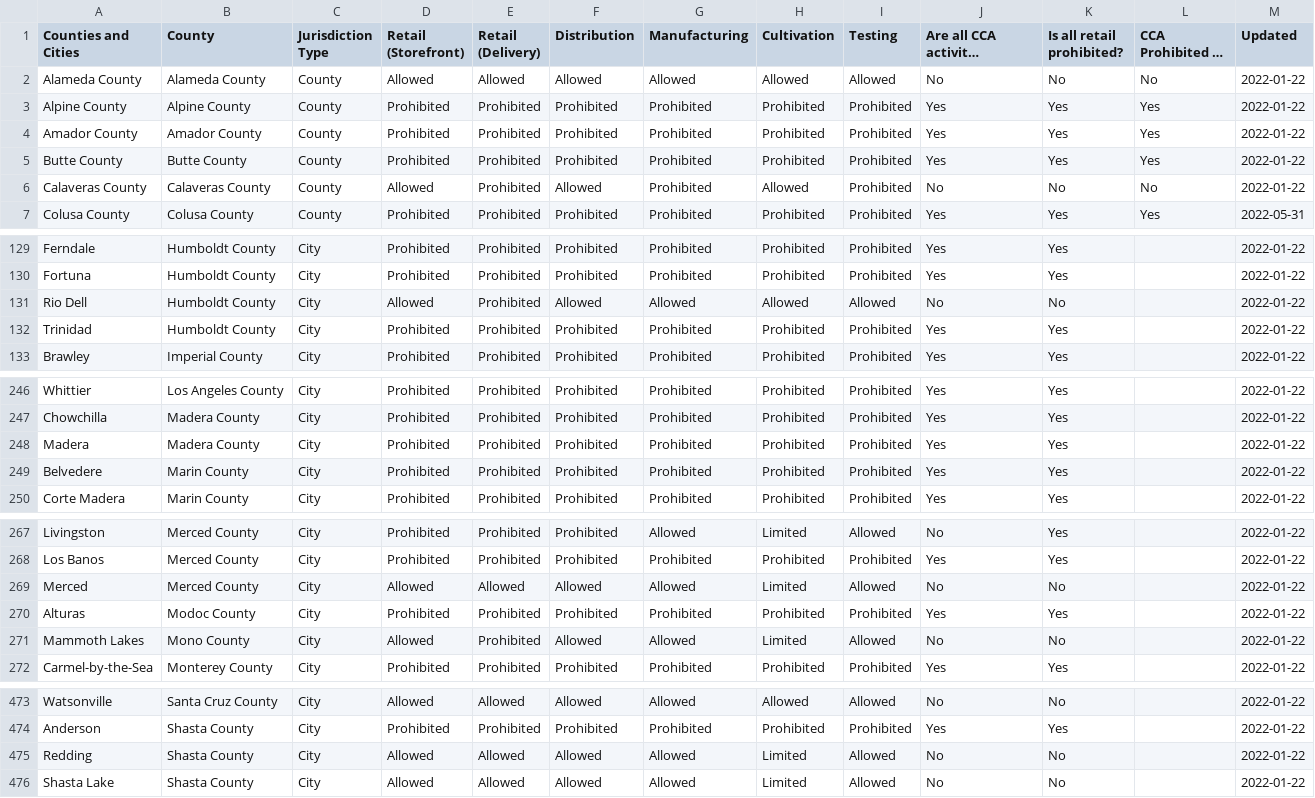
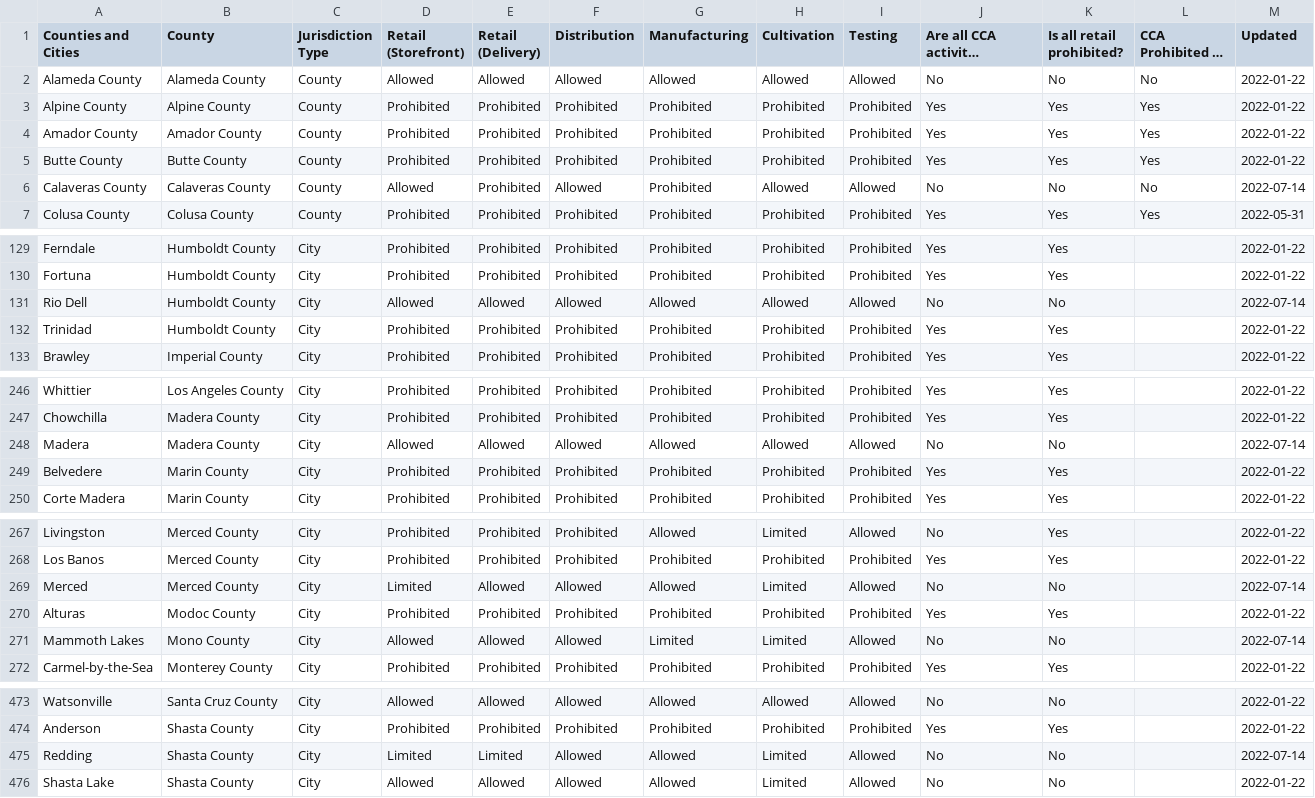
Before and after one commit to cagov/cannabis.ca.gov, a CSV file: src/wordpress-media/2022/04/cannabis-local-ordinances.2022-02.csv, drawn as a sheet; only a part is shown, gaps mark what is left out; long unchanged cells end in ….

Commit message:
Wordpress Media Update

```diff
--- a/src/wordpress-media/2022/04/cannabis-local-ordinances.2022-02.csv
+++ b/src/wordpress-media/2022/04/cannabis-local-ordinances.2022-02.csv
@@ -5,3 +5,3 @@ Amador County,Amador County,County,Prohibited,Prohibited,Prohibited,Prohibited,P
 Butte County,Butte County,County,Prohibited,Prohibited,Prohibited,Prohibited,Prohibited,Prohibited,Yes,Yes,Yes,2022-01-22
-Calaveras County,Calaveras County,County,Allowed,Prohibited,Allowed,Prohibited,Allowed,Prohibited,No,No,No,2022-01-22
+Calaveras County,Calaveras County,County,Allowed,Prohibited,Allowed,Prohibited,Allowed,Allowed,No,No,No,2022-07-14
 Colusa County,Colusa County,County,Prohibited,Prohibited,Prohibited,Prohibited,Prohibited,Prohibited,Yes,Yes,Yes,2022-05-31
@@ -130,3 +130,3 @@ Ferndale,Humboldt County,City,Prohibited,Prohibited,Prohibited,Prohibited,Prohib
 Fortuna,Humboldt County,City,Prohibited,Prohibited,Prohibited,Prohibited,Prohibited,Prohibited,Yes,Yes,,2022-01-22
-Rio Dell,Humboldt County,City,Allowed,Prohibited,Allowed,Allowed,Allowed,Allowed,No,No,,2022-01-22
+Rio Dell,Humboldt County,City,Allowed,Allowed,Allowed,Allowed,Allowed,Allowed,No,No,,2022-07-14
 Trinidad,Humboldt County,City,Prohibited,Prohibited,Prohibited,Prohibited,Prohibited,Prohibited,Yes,Yes,,2022-01-22
@@ -247,3 +247,3 @@ Whittier,Los Angeles County,City,Prohibited,Prohibited,Prohibited,Prohibited,Pro
 Chowchilla,Madera County,City,Prohibited,Prohibited,Prohibited,Prohibited,Prohibited,Prohibited,Yes,Yes,,2022-01-22
-Madera,Madera County,City,Prohibited,Prohibited,Prohibited,Prohibited,Prohibited,Prohibited,Yes,Yes,,2022-01-22
+Madera,Madera County,City,Allowed,Allowed,Allowed,Allowed,Allowed,Allowed,No,No,,2022-07-14
 Belvedere,Marin County,City,Prohibited,Prohibited,Prohibited,Prohibited,Prohibited,Prohibited,Yes,Yes,,2022-01-22
@@ -268,5 +268,5 @@ Livingston,Merced County,City,Prohibited,Prohibited,Prohibited,Allowed,Limited,A
 Los Banos,Merced County,City,Prohibited,Prohibited,Prohibited,Prohibited,Prohibited,Prohibited,Yes,Yes,,2022-01-22
-Merced,Merced County,City,Allowed,Allowed,Allowed,Allowed,Limited,Allowed,No,No,,2022-01-22
+Merced,Merced County,City,Limited,Allowed,Allowed,Allowed,Limited,Allowed,No,No,,2022-07-14
 Alturas,Modoc County,City,Prohibited,Prohibited,Prohibited,Prohibited,Prohibited,Prohibited,Yes,Yes,,2022-01-22
-Mammoth Lakes,Mono County,City,Allowed,Prohibited,Allowed,Allowed,Limited,Allowed,No,No,,2022-01-22
+Mammoth Lakes,Mono County,City,Allowed,Allowed,Allowed,Limited,Limited,Allowed,No,No,,2022-07-14
 Carmel-by-the-Sea,Monterey County,City,Prohibited,Prohibited,Prohibited,Prohibited,Prohibited,Prohibited,Yes,Yes,,2022-01-22
@@ -474,3 +474,3 @@ Watsonville,Santa Cruz County,City,Allowed,Allowed,Allowed,Allowed,Allowed,Allow
 Anderson,Shasta County,City,Prohibited,Prohibited,Prohibited,Prohibited,Prohibited,Prohibited,Yes,Yes,,2022-01-22
-Redding,Shasta County,City,Allowed,Allowed,Allowed,Allowed,Limited,Allowed,No,No,,2022-01-22
+Redding,Shasta County,City,Limited,Limited,Allowed,Allowed,Limited,Allowed,No,No,,2022-07-14
 Shasta Lake,Shasta County,City,Allowed,Allowed,Allowed,Allowed,Limited,Allowed,No,No,,2022-01-22
```
Also changed, not shown: 1 other file.
